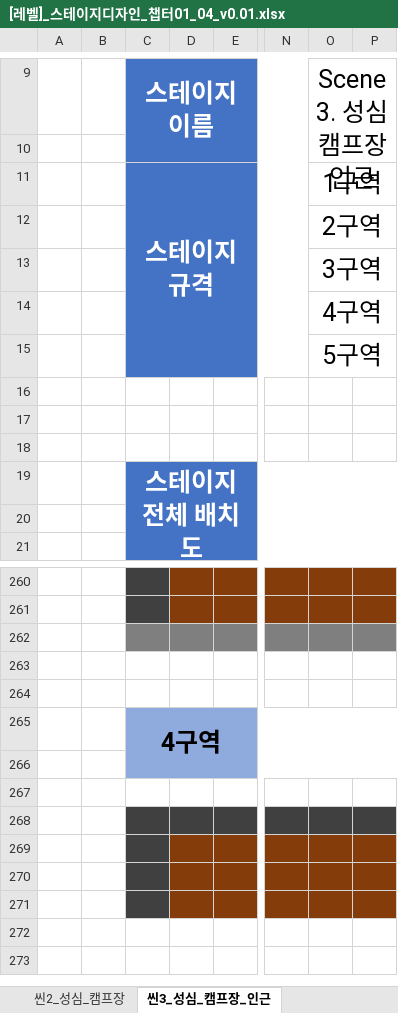
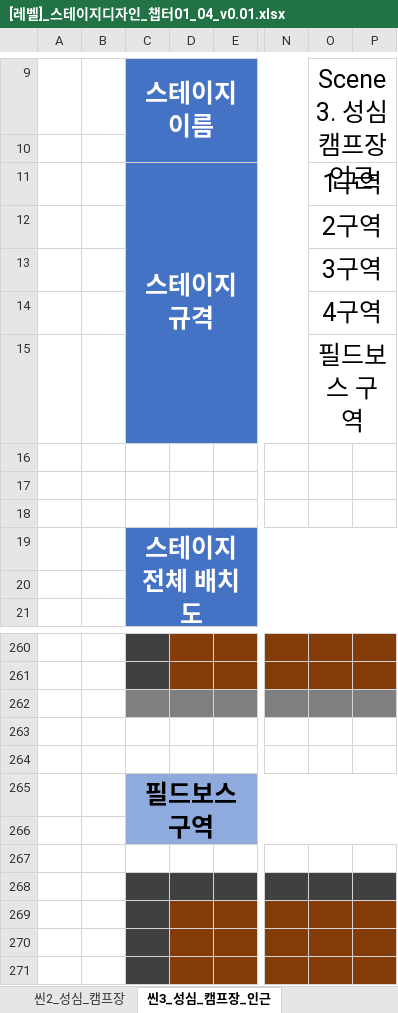
Before and after one commit to YDGYDGYDG/Yaho, an Excel workbook: 00_서류 제출/레벨 디자인/[레벨]_스테이지디자인_챕터01_04_v0.01.xlsx, sheet 씬3_성심_캠프장_인근, drawn as a sheet; only a part is shown, gaps mark what is left out; values as stored, in another font and other column widths than the file's, no borders; charts and pictures not drawn; the diff names each change by its address in the sheet, - before the commit and + after, or states it on an @@ line.

```diff
--- a/00_서류 제출/레벨 디자인/[레벨]_스테이지디자인_챕터01_04_v0.01.xlsx (sheet 씬3_성심_캠프장_인근)
+++ b/00_서류 제출/레벨 디자인/[레벨]_스테이지디자인_챕터01_04_v0.01.xlsx (sheet 씬3_성심_캠프장_인근)
-O15: 5구역
+O15: 필드보스 구역
-C265: 4구역
+C265: 필드보스 구역
```
Also changed, not shown: sheet 히스토리, 24 other files.
